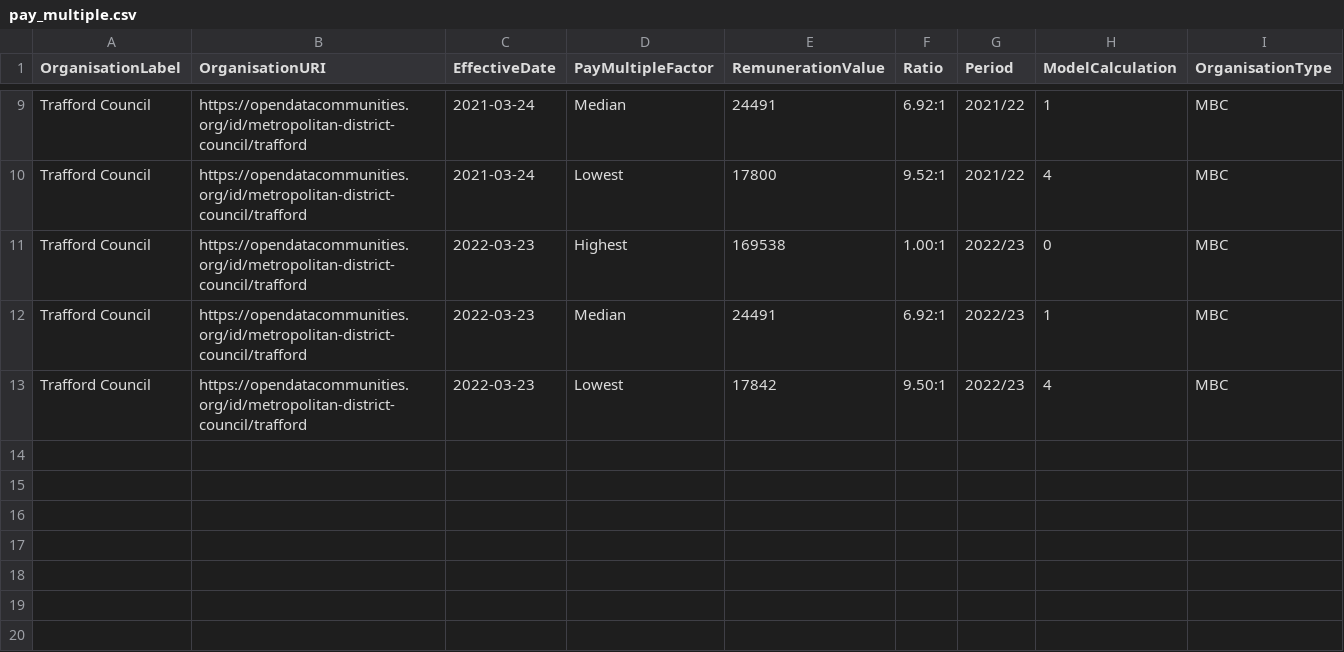
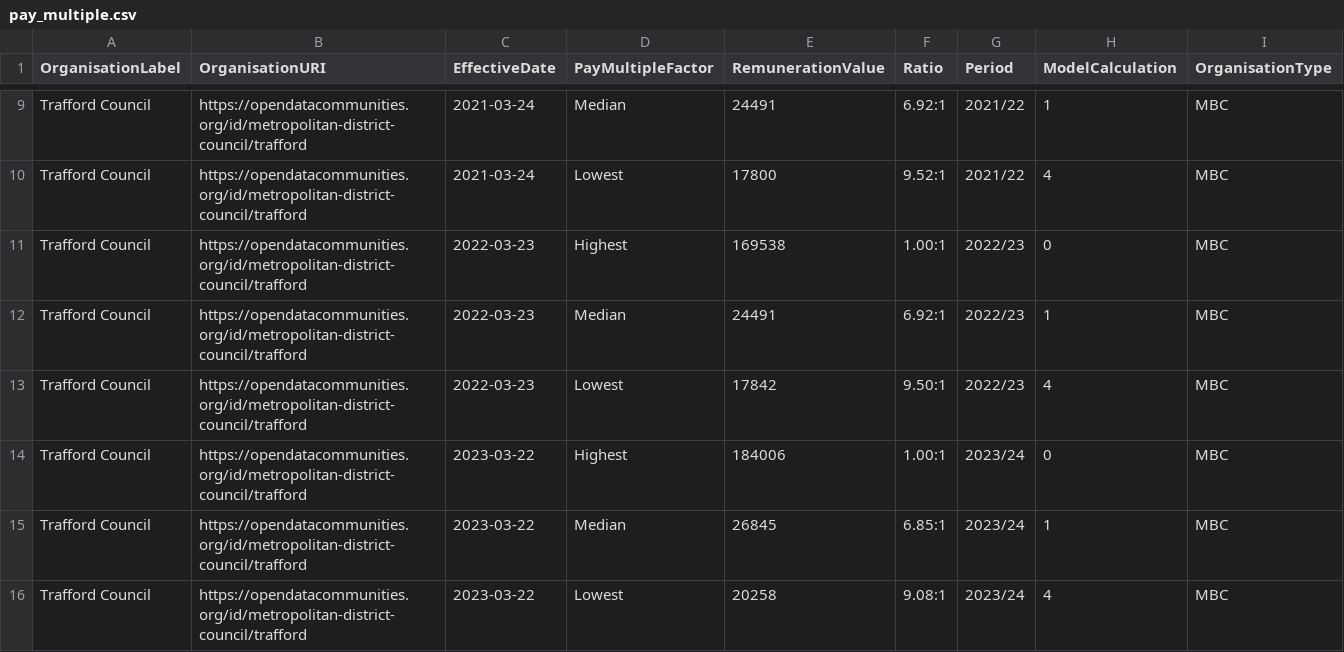
Before and after one commit to traffordDataLab/council_open_data, a CSV file: transparency_code/pay_multiple/pay_multiple.csv, drawn as a sheet; only a part is shown, gaps mark what is left out.

Commit message:
Added latest data for 2023/24.

```diff
--- a/transparency_code/pay_multiple/pay_multiple.csv
+++ b/transparency_code/pay_multiple/pay_multiple.csv
@@ -13 +13,4 @@ Trafford Council,https://opendatacommunities.org/id/metropolitan-district-counci
 Trafford Council,https://opendatacommunities.org/id/metropolitan-district-council/trafford,2022-03-23,Lowest,17842,9.50:1,2022/23,4,MBC
+Trafford Council,https://opendatacommunities.org/id/metropolitan-district-council/trafford,2023-03-22,Highest,184006,1.00:1,2023/24,0,MBC
+Trafford Council,https://opendatacommunities.org/id/metropolitan-district-council/trafford,2023-03-22,Median,26845,6.85:1,2023/24,1,MBC
+Trafford Council,https://opendatacommunities.org/id/metropolitan-district-council/trafford,2023-03-22,Lowest,20258,9.08:1,2023/24,4,MBC
```
Also changed, not shown: 1 other file.
